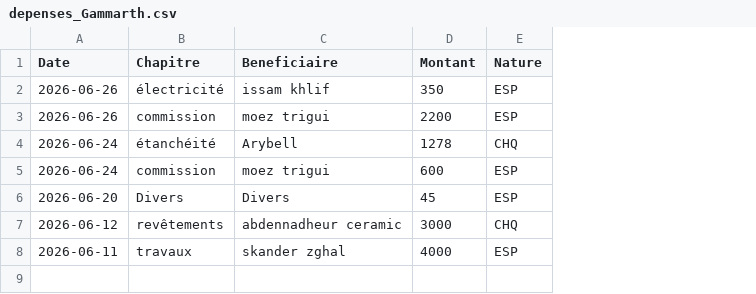
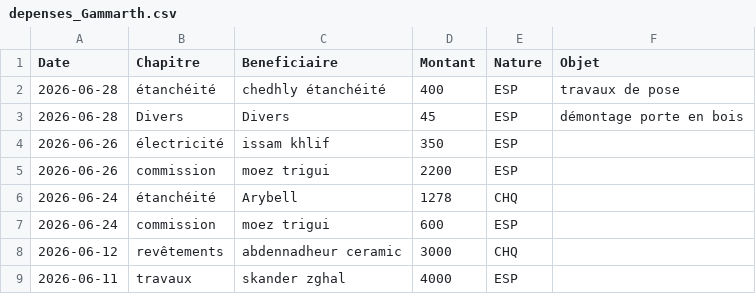
Before and after one commit to kamelzouari11/Kmz_APK, a CSV file: MySharedFolder/depenses_Gammarth.csv, drawn as a sheet; removed rows and columns are numbered as before the commit, all else as after; the diff names each change by its address in the sheet, - before the commit and + after, or states it on an @@ line.

Commit message:
Update depenses_Gammarth.csv

```diff
--- a/MySharedFolder/depenses_Gammarth.csv
+++ b/MySharedFolder/depenses_Gammarth.csv
+column F (Objet), empty
+row 2: 2026-06-28 | étanchéité | chedhly étanchéité | 400 | ESP | travaux de pose
+row 3: 2026-06-28 | Divers | Divers | 45 | ESP | démontage porte en bois
-row 6: 2026-06-20 | Divers | Divers | 45 | ESP
```
